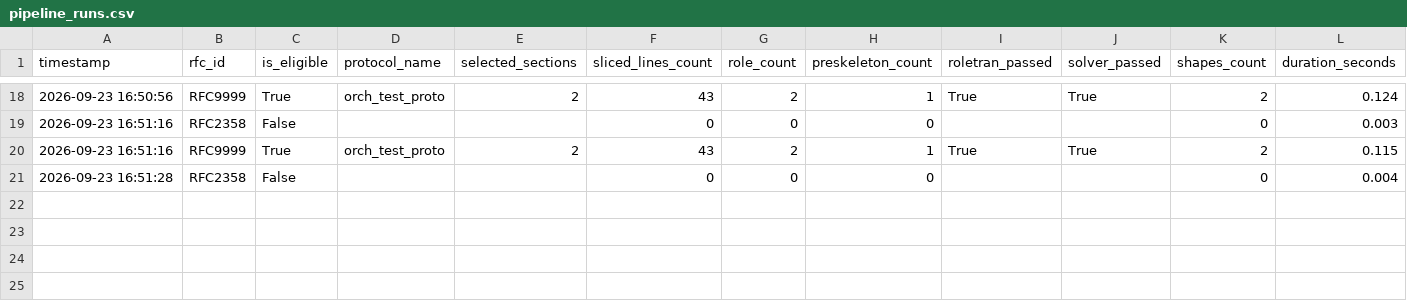
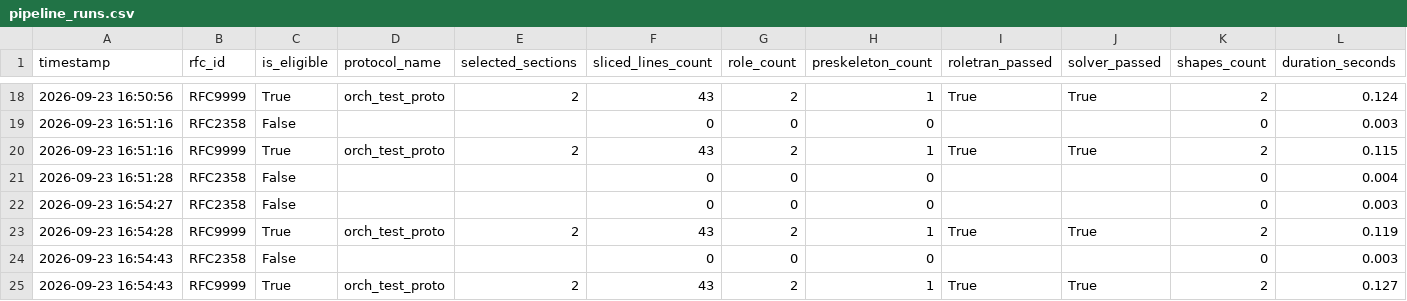
Before and after one commit to mariobx/RFC-LLM, a CSV file: logs/pipeline_runs.csv, drawn as a sheet; only a part is shown, gaps mark what is left out; rows hold the shown columns only; the diff names each change by its address in the sheet, - before the commit and + after, or states it on an @@ line.

```diff
--- a/logs/pipeline_runs.csv
+++ b/logs/pipeline_runs.csv
+row 22: 2026-09-23 16:54:27 | RFC2358 | False |  |  | 0 | 0 | 0 |  |  | 0 | 0.003
+row 23: 2026-09-23 16:54:28 | RFC9999 | True | orch_test_proto | 2 | 43 | 2 | 1 | True | True | 2 | 0.119
+row 24: 2026-09-23 16:54:43 | RFC2358 | False |  |  | 0 | 0 | 0 |  |  | 0 | 0.003
+row 25: 2026-09-23 16:54:43 | RFC9999 | True | orch_test_proto | 2 | 43 | 2 | 1 | True | True | 2 | 0.127
```
Also changed, not shown: 7 other files.
